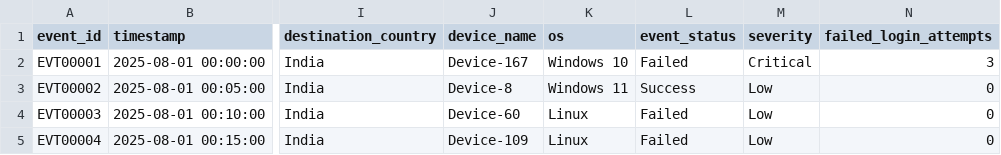
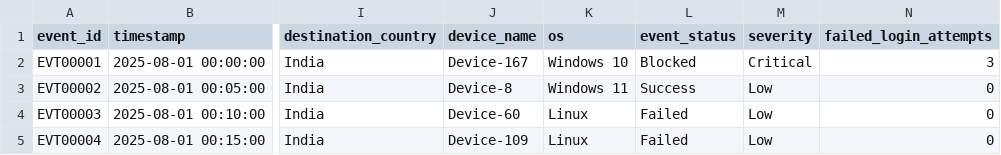
Before and after one commit to vyshnavvi88/Data_Visulization_Backend_Team-a, a CSV file: backend/data/processed/final_security_dataset.csv, drawn as a sheet; only a part is shown, gaps mark what is left out; the diff names each change by its address in the sheet, - before the commit and + after, or states it on an @@ line.

Commit message:
completed changes in backend side for backend side

```diff
--- a/backend/data/processed/final_security_dataset.csv
+++ b/backend/data/processed/final_security_dataset.csv
-L2 (event_status): Failed
+L2 (event_status): Blocked
```
Also changed, not shown: 6 other files.
